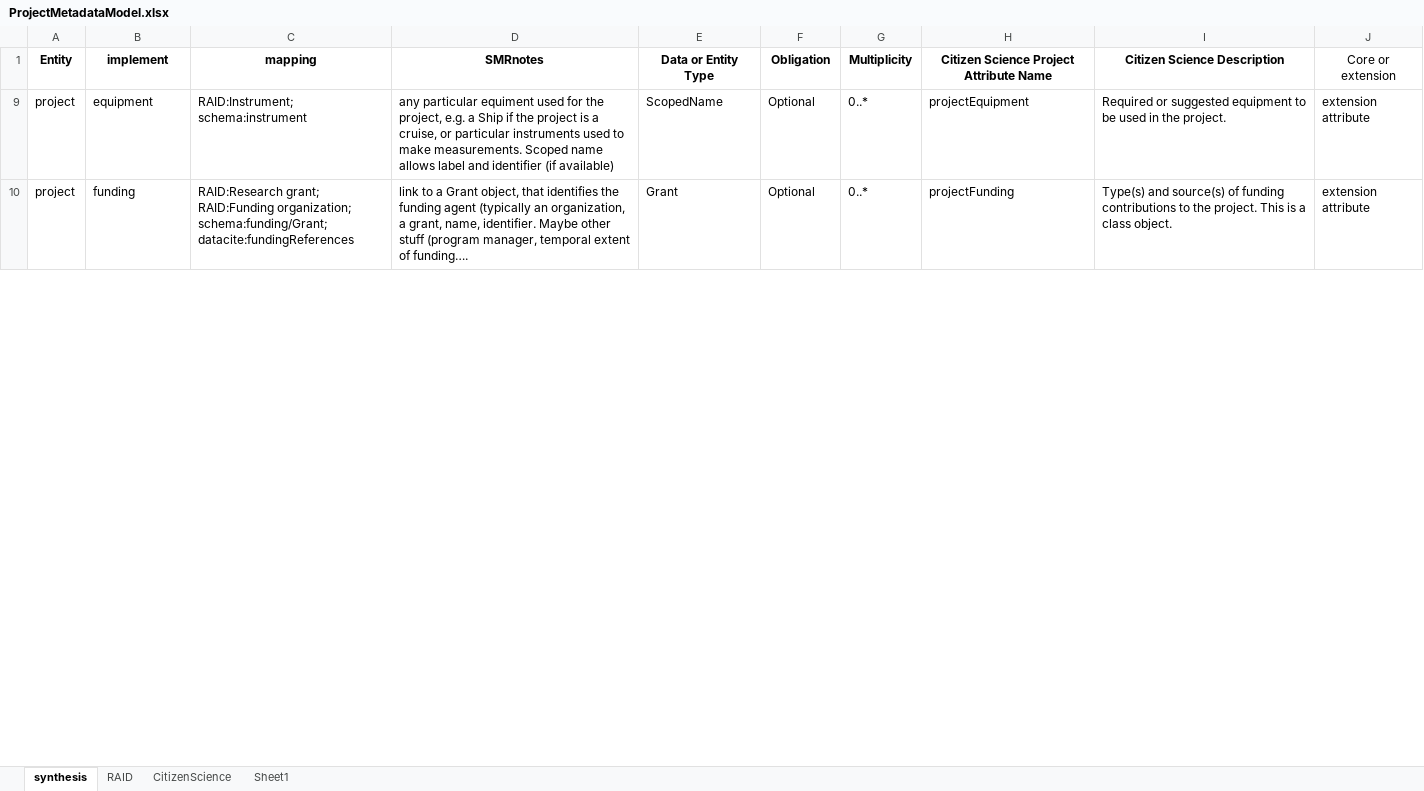
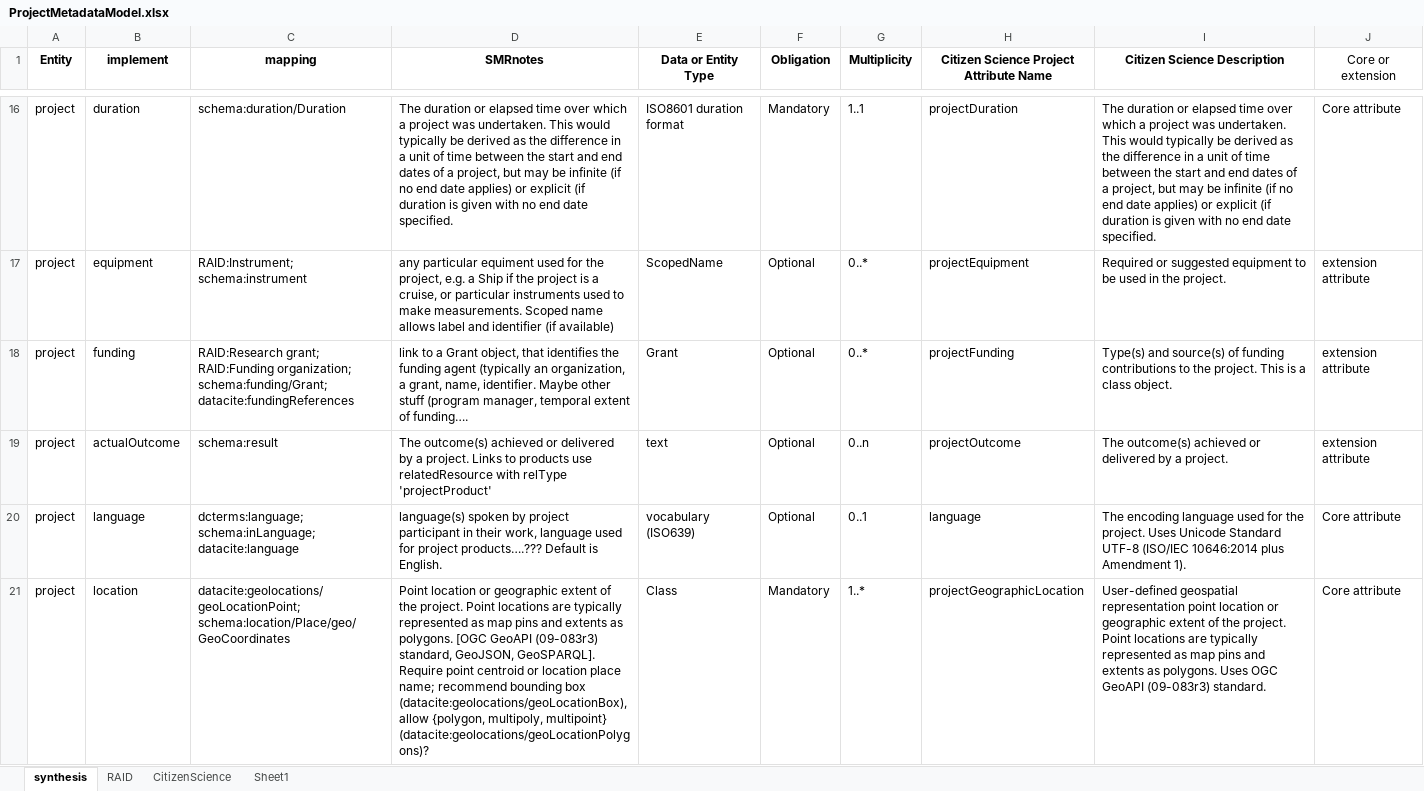
Before and after one commit to isamplesorg/metadata, an Excel workbook: notes/ProjectMetadata/ProjectMetadataModel.xlsx, sheet synthesis, drawn as a sheet; only a part is shown, gaps mark what is left out; values as stored, in another font and other column widths than the file's, no borders; the diff covers the shown part only; the diff names each change by its address in the sheet, - before the commit and + after, or states it on an @@ line.

Commit message:
table with project properties, and brainstorming JSON schema to implement

```diff
--- a/notes/ProjectMetadata/ProjectMetadataModel.xlsx (sheet synthesis)
+++ b/notes/ProjectMetadata/ProjectMetadataModel.xlsx (sheet synthesis)
@@ row 16 unhidden: project | duration | schema:duration/Duration | The duration or elapsed time over which a project was undertaken. This would typically be derived as the difference in a unit of time between the start and end dates of a project, but may be infinite (if no end date applies) or explicit (if duration is given with no end date specified. | ISO8601 duration format | Mandatory | 1..1 | projectDuration | The duration or elapsed time over which a project was undertaken. This would typically be derived as the difference in a unit of time between the start and end dates of a project, but may be infinite (if no end date applies) or explicit (if duration is given with no end date specified. | Core attribute @@
@@ row 19 unhidden: project | actualOutcome | schema:result | The outcome(s) achieved or delivered by a project. Links to products use relatedResource with relType 'projectProduct' | text | Optional | 0..n | projectOutcome | The outcome(s) achieved or delivered by a project. | extension attribute @@
@@ row 20 unhidden: project | language | dcterms:language; schema:inLanguage; datacite:language | language(s) spoken by project participant in their work, language used for project products….??? Default is English. | vocabulary (ISO639) | Optional | 0..1 | language | The encoding language used for the project. Uses Unicode Standard UTF-8 (ISO/IEC 10646:2014 plus Amendment 1). | Core attribute @@
@@ row 21 unhidden: project | location | datacite:geolocations/geoLocationPoint; schema:location/Place/geo/GeoCoordinates | Point location or geographic extent of the project. Point locations are typically represented as map pins and extents as polygons. [OGC GeoAPI (09-083r3) standard, GeoJSON, GeoSPARQL]. Require point centroid or location place name; recommend bounding box (datacite:geolocations/geoLocationBox), allow {polygon, multipoly, multipoint} (datacite:geolocations/geoLocationPolygons)? | Class | Mandatory | 1..* | projectGeographicLocation | User-defined geospatial representation point location or geographic extent of the project. Point locations are typically represented as map pins and extents as polygons. Uses OGC GeoAPI (09-083r3) standard. | Core attribute @@
```
Also changed, not shown: 7 added rows, 3 moved rows, 11 hidden or unhidden rows and 2 edited cells elsewhere in this sheet, hidden cells, 1 other file.
